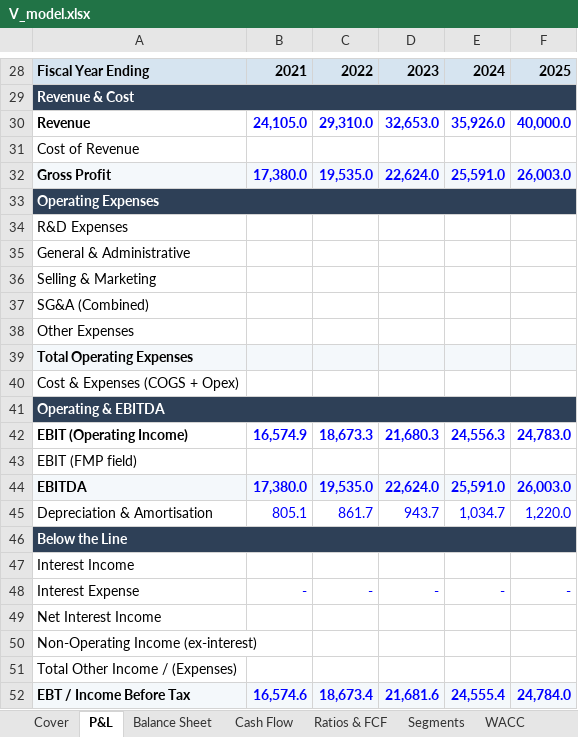
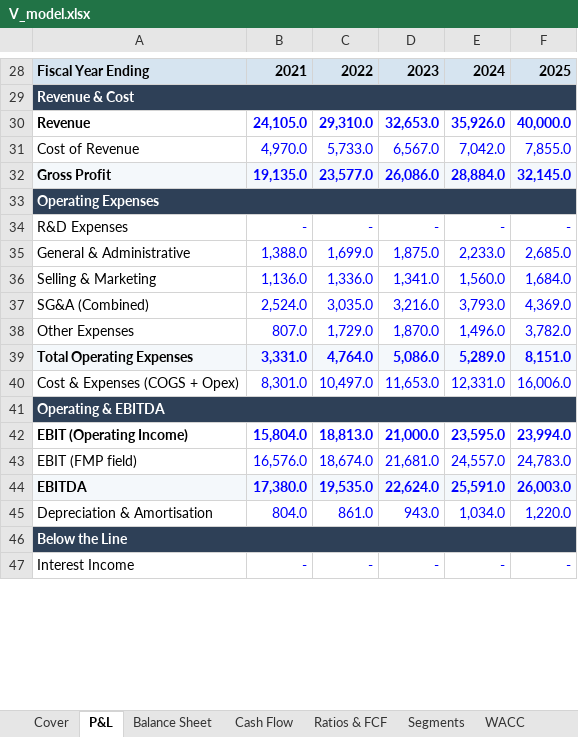
Before and after one commit to jaysang2908/Investment-Automation, an Excel workbook: static/excel/V_model.xlsx, sheet P&L, drawn as a sheet; only a part is shown, gaps mark what is left out; values as stored, in another font and other column widths than the file's, no borders; removed rows and columns are numbered as before the commit, all else as after; the diff covers the shown part only; the diff names each change by its address in the sheet, - before the commit and + after, or states it on an @@ line.

```diff
--- a/static/excel/V_model.xlsx (sheet P&L)
+++ b/static/excel/V_model.xlsx (sheet P&L)
-row 31: Cost of Revenue
-row 32: Gross Profit | 17,380.0 | 19,535.0 | 22,624.0 | 25,591.0 | 26,003.0
+row 31: Cost of Revenue | 4,970.0 | 5,733.0 | 6,567.0 | 7,042.0 | 7,855.0
+row 32: Gross Profit | 19,135.0 | 23,577.0 | 26,086.0 | 28,884.0 | 32,145.0
-row 34: R&D Expenses
-row 35: General & Administrative
-row 36: Selling & Marketing
-row 37: SG&A (Combined)
-row 38: Other Expenses
-row 39: Total Operating Expenses
-row 40: Cost & Expenses (COGS + Opex)
+row 34: R&D Expenses | - | - | - | - | -
+row 35: General & Administrative | 1,388.0 | 1,699.0 | 1,875.0 | 2,233.0 | 2,685.0
+row 36: Selling & Marketing | 1,136.0 | 1,336.0 | 1,341.0 | 1,560.0 | 1,684.0
+row 37: SG&A (Combined) | 2,524.0 | 3,035.0 | 3,216.0 | 3,793.0 | 4,369.0
+row 38: Other Expenses | 807.0 | 1,729.0 | 1,870.0 | 1,496.0 | 3,782.0
+row 39: Total Operating Expenses | 3,331.0 | 4,764.0 | 5,086.0 | 5,289.0 | 8,151.0
+row 40: Cost & Expenses (COGS + Opex) | 8,301.0 | 10,497.0 | 11,653.0 | 12,331.0 | 16,006.0
-row 42: EBIT (Operating Income) | 16,574.9 | 18,673.3 | 21,680.3 | 24,556.3 | 24,783.0
-row 43: EBIT (FMP field)
+row 42: EBIT (Operating Income) | 15,804.0 | 18,813.0 | 21,000.0 | 23,595.0 | 23,994.0
+row 43: EBIT (FMP field) | 16,576.0 | 18,674.0 | 21,681.0 | 24,557.0 | 24,783.0
-B45: 805.1
+B45: 804.0
-C45: 861.7
+C45: 861.0
-D45: 943.7
+D45: 943.0
-E45: 1,034.7
+E45: 1,034.0
-row 47: Interest Income
-A47: Interest Expense
+A47: Interest Income
-row 49: Net Interest Income
-row 50: Non-Operating Income (ex-interest)
-row 51: Total Other Income / (Expenses)
-row 52: EBT / Income Before Tax | 16,574.6 | 18,673.4 | 21,681.6 | 24,555.4 | 24,784.0
```
Also changed, not shown: 24 added rows, 19 removed rows and 5 edited cells elsewhere in this sheet, sheet Balance Sheet, sheet DCF, sheet Cash Flow, sheet Scorecard, sheet WACC, sheet Segments, 2 more sheets, static/excel/ADBE_model.xlsx, static/excel/COST_model.xlsx, 16 other files.
